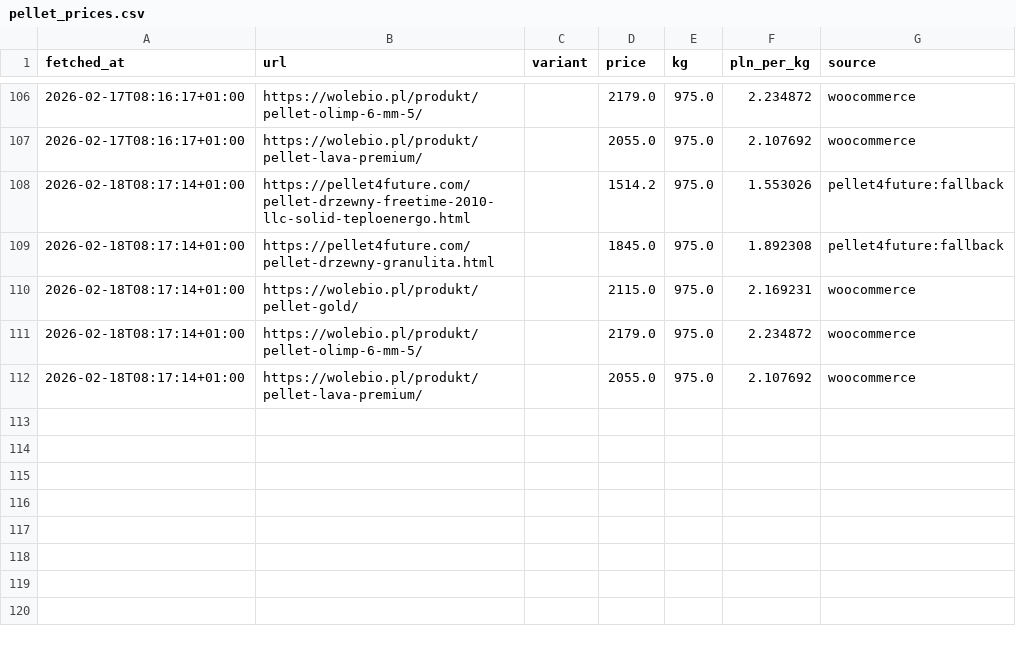
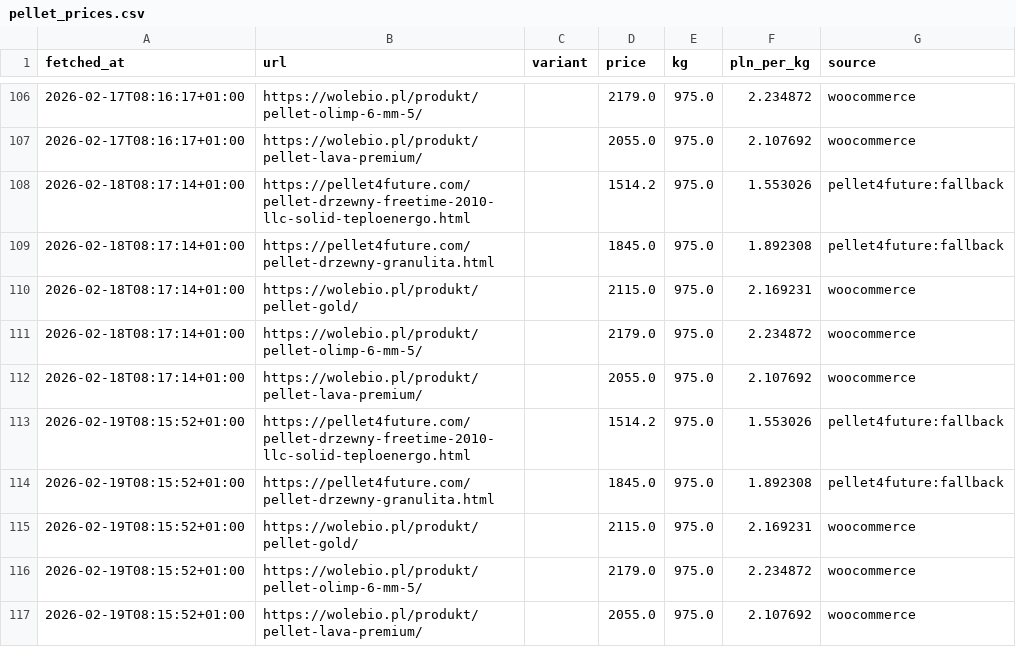
Before and after one commit to MateuszWoj-bit/Pellet, a CSV file: pellet_prices.csv, drawn as a sheet; only a part is shown, gaps mark what is left out.

```diff
--- a/pellet_prices.csv
+++ b/pellet_prices.csv
@@ -112 +112,6 @@
 2026-02-18T08:17:14+01:00,https://wolebio.pl/produkt/pellet-lava-premium/,,2055.0,975.0,2.107692,woocommerce
+2026-02-19T08:15:52+01:00,https://pellet4future.com/pellet-drzewny-freetime-2010-llc-solid-teploenergo.html,,1514.2,975.0,1.553026,pellet4future:fallback
+2026-02-19T08:15:52+01:00,https://pellet4future.com/pellet-drzewny-granulita.html,,1845.0,975.0,1.892308,pellet4future:fallback
+2026-02-19T08:15:52+01:00,https://wolebio.pl/produkt/pellet-gold/,,2115.0,975.0,2.169231,woocommerce
+2026-02-19T08:15:52+01:00,https://wolebio.pl/produkt/pellet-olimp-6-mm-5/,,2179.0,975.0,2.234872,woocommerce
+2026-02-19T08:15:52+01:00,https://wolebio.pl/produkt/pellet-lava-premium/,,2055.0,975.0,2.107692,woocommerce
```
Also changed, not shown: 3 other files.
